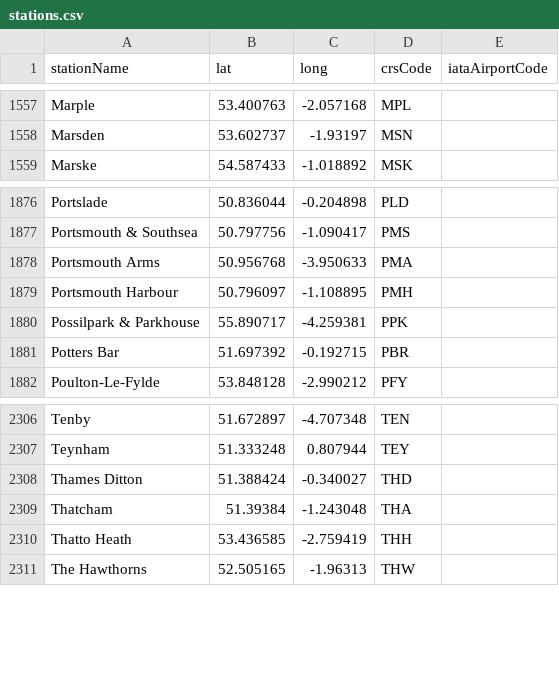
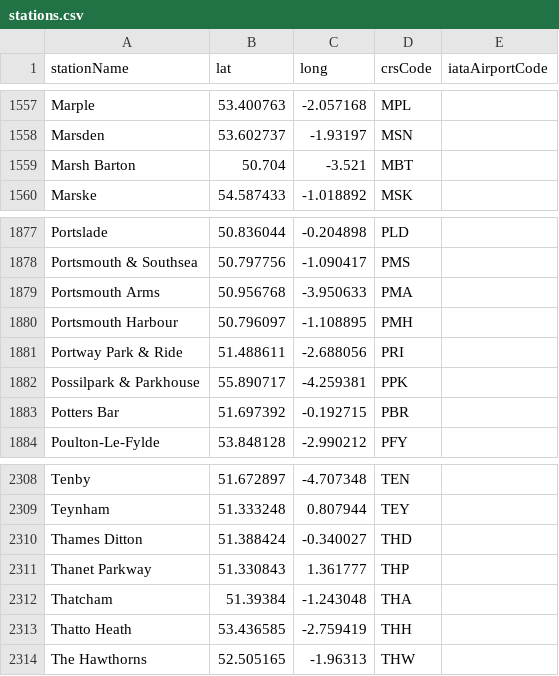
Before and after one commit to davwheat/uk-railway-stations, a CSV file: stations.csv, drawn as a sheet; only a part is shown, gaps mark what is left out; the diff names each change by its address in the sheet, - before the commit and + after, or states it on an @@ line.

Commit message:
feat: add Marsh Barton, Portway Park & Ride and Thanet Parkway (#6)
* feat: add new station

* fix: remove spaces

```diff
--- a/stations.csv
+++ b/stations.csv
+row 1559: Marsh Barton | 50.704 | -3.521 | MBT
+row 1881: Portway Park & Ride | 51.488611 | -2.688056 | PRI
+row 2311: Thanet Parkway | 51.330843 | 1.361777 | THP
```
